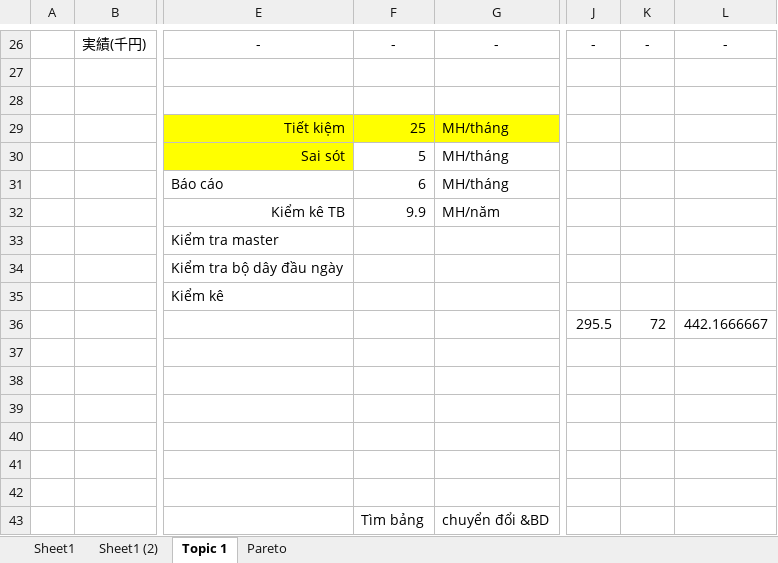
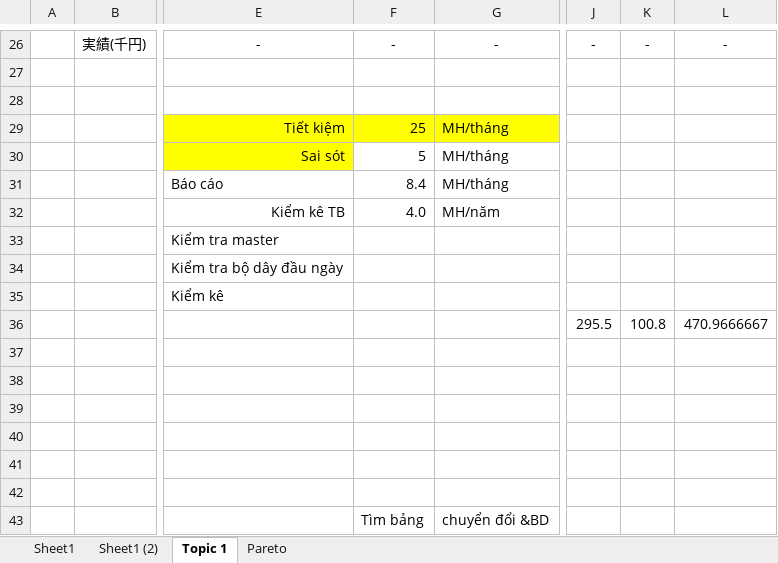
Before and after one commit to bachlo97/Kaizen_report, an Excel workbook: Thời gian thao tác.xlsx, sheet Topic 1, drawn as a sheet; only a part is shown, gaps mark what is left out; values as stored, in another font and other column widths than the file's, no borders; the diff covers the shown part only; the diff names each change by its address in the sheet, - before the commit and + after, or states it on an @@ line.

```diff
--- a/Thời gian thao tác.xlsx (sheet Topic 1)
+++ b/Thời gian thao tác.xlsx (sheet Topic 1)
-F31: 6
+F31: 8.4
-F32: 9.9
+F32: 4.0
-K36: 72
+K36: 100.8
-L36: 442.1666667
+L36: 470.9666667
```
Also changed, not shown: 17 added rows, 4 removed rows and 4 edited cells elsewhere in this sheet, sheet Sheet1 (2), sheet Pareto, formulas that keep their value, hidden cells, charts or pictures, 1 other file.
